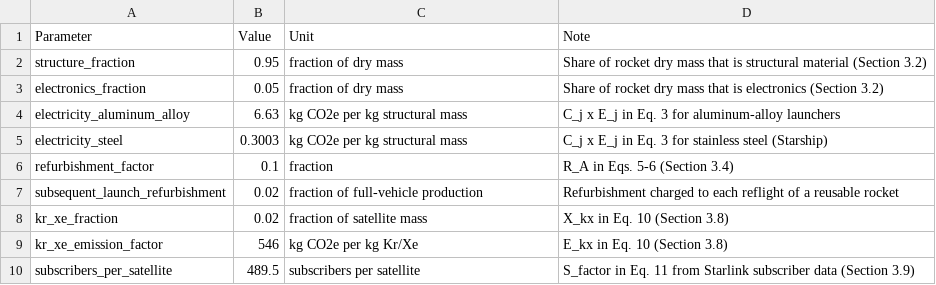
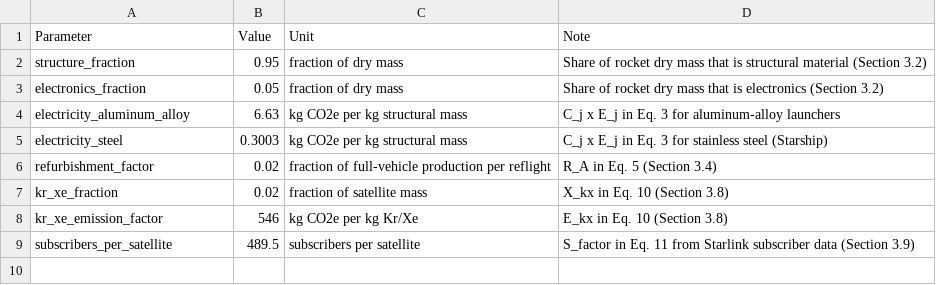
Before and after one commit to rushilkukreja/oracle, a CSV file: data/raw/model_parameters.csv, drawn as a sheet.

```diff
--- a/data/raw/model_parameters.csv
+++ b/data/raw/model_parameters.csv
@@ -5,4 +5,3 @@ electricity_aluminum_alloy,6.63,kg CO2e per kg structural mass,C_j x E_j in Eq.
 electricity_steel,0.3003,kg CO2e per kg structural mass,C_j x E_j in Eq. 3 for stainless steel (Starship)
-refurbishment_factor,0.1,fraction,R_A in Eqs. 5-6 (Section 3.4)
-subsequent_launch_refurbishment,0.02,fraction of full-vehicle production,Refurbishment charged to each reflight of a reusable rocket
+refurbishment_factor,0.02,fraction of full-vehicle production per reflight,R_A in Eq. 5 (Section 3.4)
 kr_xe_fraction,0.02,fraction of satellite mass,X_kx in Eq. 10 (Section 3.8)
```
Also changed, not shown: data/raw/rocket_logistics.csv, results/adjusted_rocket_emissions.csv, 54 other files.
